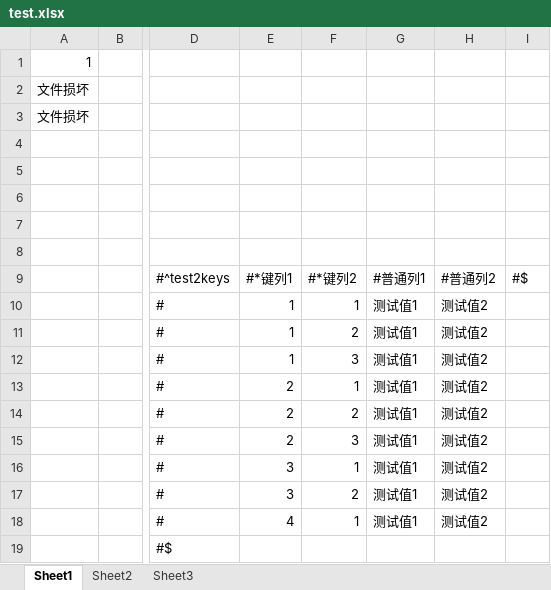
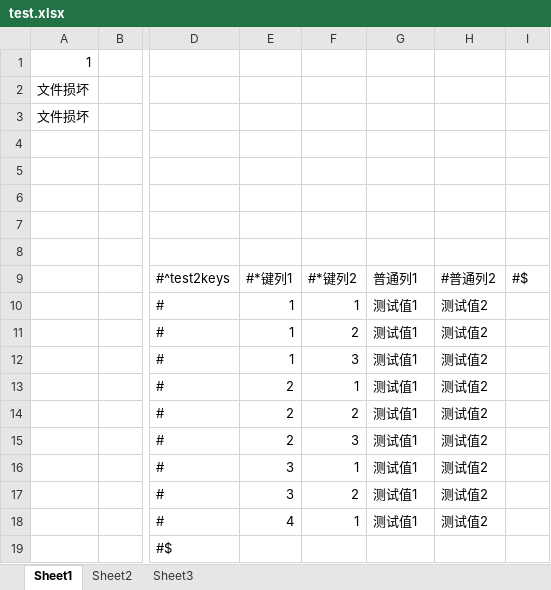
Before and after one commit to RayRiver/misc, an Excel workbook: qt/DataExporter/data/test.xlsx, sheet Sheet1, drawn as a sheet; only a part is shown, gaps mark what is left out; values as stored, in another font and other column widths than the file's, no borders; the diff names each change by its address in the sheet, - before the commit and + after, or states it on an @@ line.

```diff
--- a/qt/DataExporter/data/test.xlsx (sheet Sheet1)
+++ b/qt/DataExporter/data/test.xlsx (sheet Sheet1)
-G9: #普通列1
+G9: 普通列1
```
Also changed, not shown: sheet Sheet2, 5 other files.
